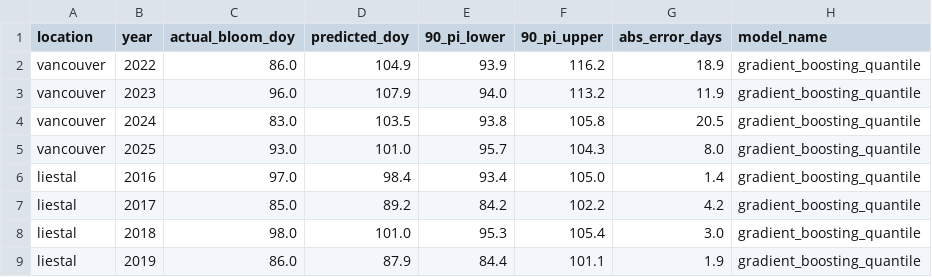
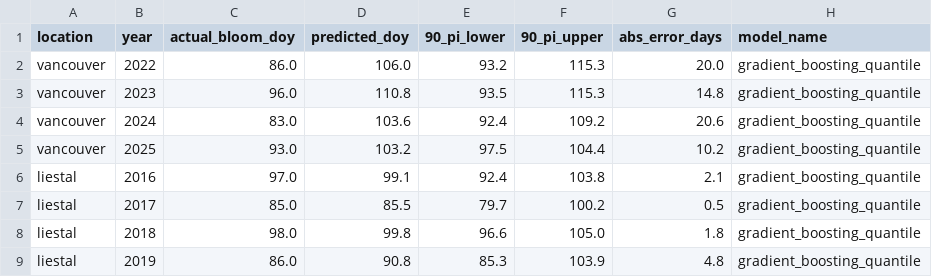
Before and after one commit to cpokorsk/peak-bloom-prediction, a CSV file: data/model_outputs/holdout/holdout_last10y_gradient_boosting_quantile.csv, drawn as a sheet; only a part is shown; the diff covers the shown part only.

```diff
--- a/data/model_outputs/holdout/holdout_last10y_gradient_boosting_quantile.csv
+++ b/data/model_outputs/holdout/holdout_last10y_gradient_boosting_quantile.csv
@@ -1,9 +1,9 @@
 location,year,actual_bloom_doy,predicted_doy,90_pi_lower,90_pi_upper,abs_error_days,model_name
-vancouver,2022,86.0,104.9,93.9,116.2,18.9,gradient_boosting_quantile
-vancouver,2023,96.0,107.9,94.0,113.2,11.9,gradient_boosting_quantile
-vancouver,2024,83.0,103.5,93.8,105.8,20.5,gradient_boosting_quantile
-vancouver,2025,93.0,101.0,95.7,104.3,8.0,gradient_boosting_quantile
-liestal,2016,97.0,98.4,93.4,105.0,1.4,gradient_boosting_quantile
-liestal,2017,85.0,89.2,84.2,102.2,4.2,gradient_boosting_quantile
-liestal,2018,98.0,101.0,95.3,105.4,3.0,gradient_boosting_quantile
-liestal,2019,86.0,87.9,84.4,101.1,1.9,gradient_boosting_quantile
+vancouver,2022,86.0,106.0,93.2,115.3,20.0,gradient_boosting_quantile
+vancouver,2023,96.0,110.8,93.5,115.3,14.8,gradient_boosting_quantile
+vancouver,2024,83.0,103.6,92.4,109.2,20.6,gradient_boosting_quantile
+vancouver,2025,93.0,103.2,97.5,104.4,10.2,gradient_boosting_quantile
+liestal,2016,97.0,99.1,92.4,103.8,2.1,gradient_boosting_quantile
+liestal,2017,85.0,85.5,79.7,100.2,0.5,gradient_boosting_quantile
+liestal,2018,98.0,99.8,96.6,105.0,1.8,gradient_boosting_quantile
+liestal,2019,86.0,90.8,85.3,103.9,4.8,gradient_boosting_quantile
```
Also changed, not shown: 108 edited cells elsewhere in this file, data/model_outputs/arimax_location_model_summary.csv, data/model_outputs/holdout/holdout_last10y_arimax.csv, 27 other files.
